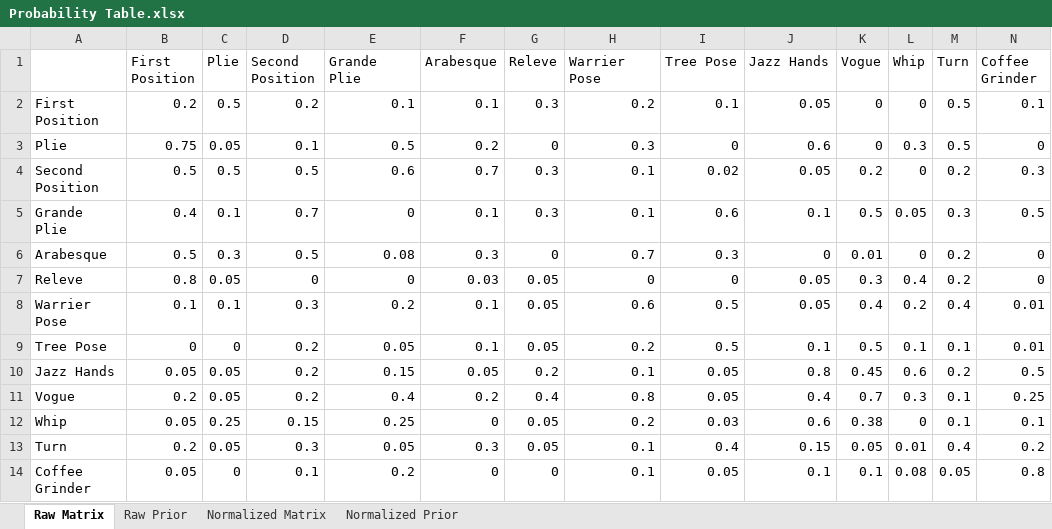
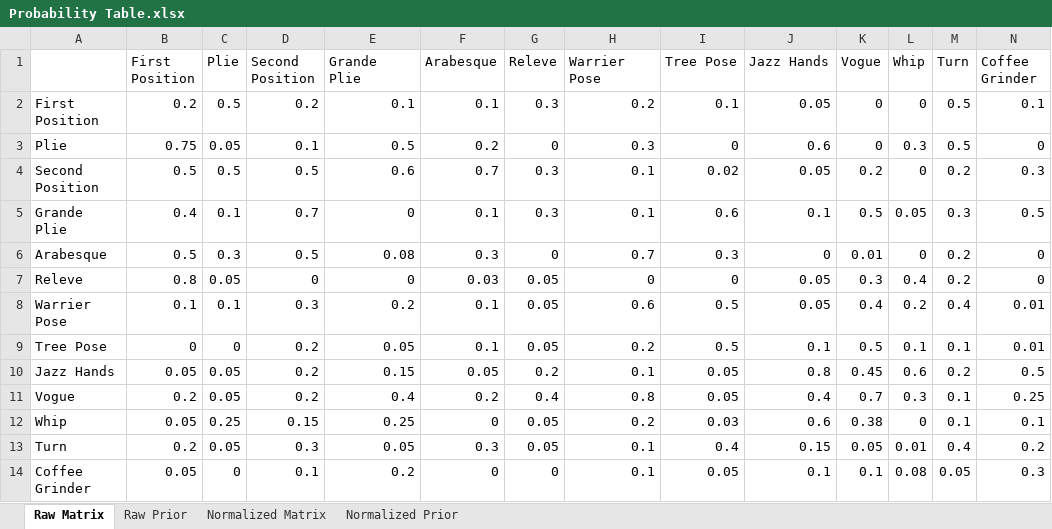
Before and after one commit to cgoldber/Markov-Chain-Dance, an Excel workbook: Probability Table.xlsx, sheet Raw Matrix, drawn as a sheet; values as stored, in another font and other column widths than the file's, no borders; the diff names each change by its address in the sheet, - before the commit and + after, or states it on an @@ line.

```diff
--- a/Probability Table.xlsx (sheet Raw Matrix)
+++ b/Probability Table.xlsx (sheet Raw Matrix)
-N14 (Coffee Grinder): 0.8
+N14 (Coffee Grinder): 0.3
```
Also changed, not shown: sheet Normalized Matrix.
